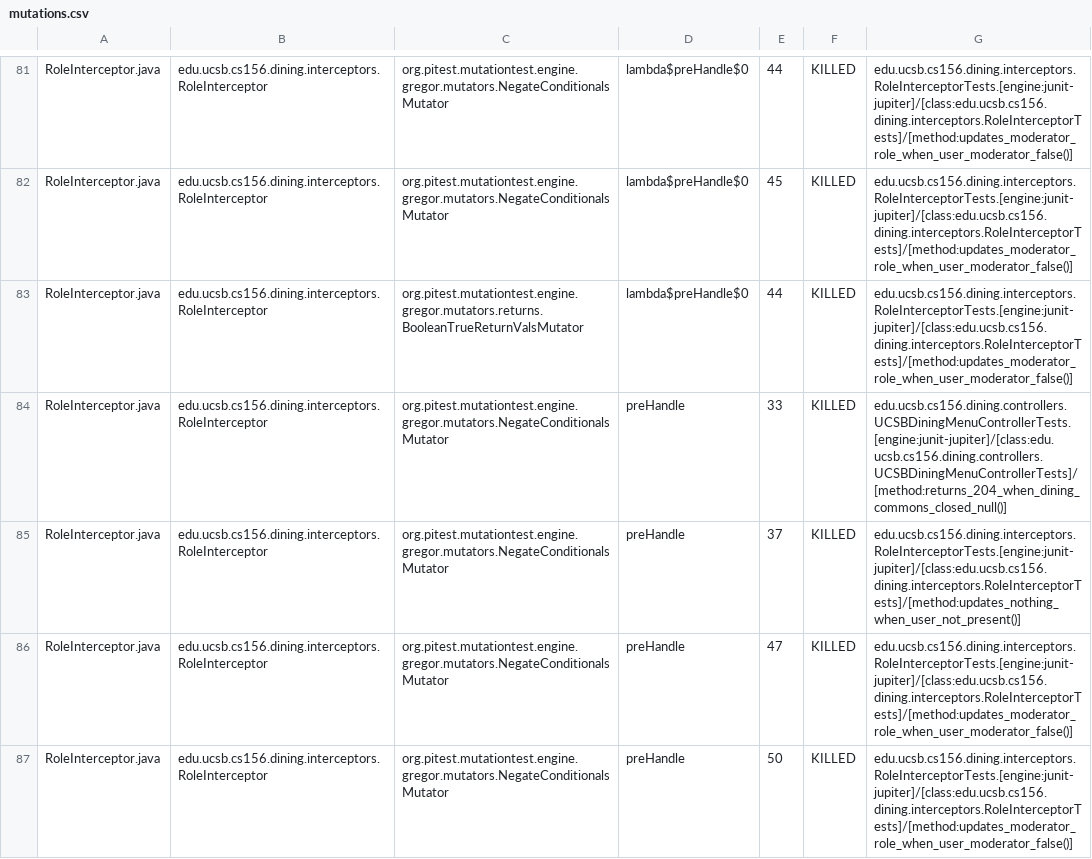
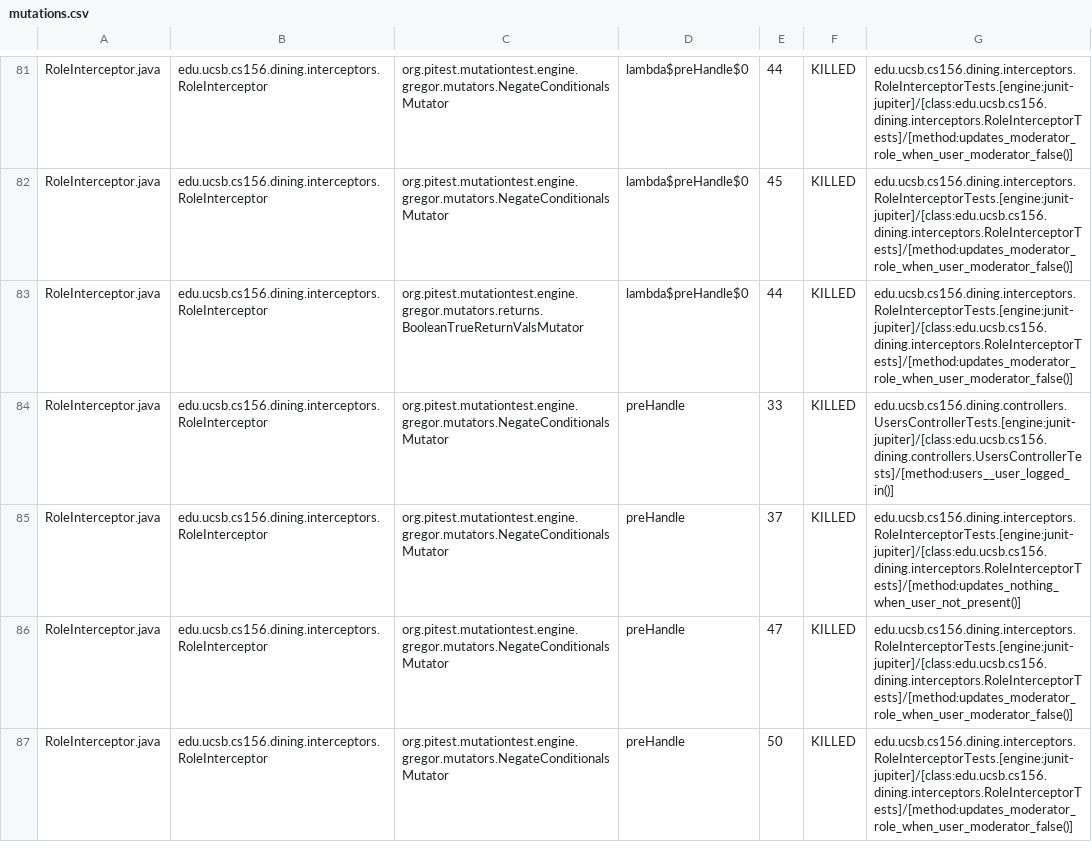
Before and after one commit to ucsb-cs156-s26/proj-dining-s26-08, a CSV file: prs/24/pitest/mutations.csv, drawn as a sheet; only a part is shown, gaps mark what is left out; the diff covers the shown part only.

Commit message:
Deploying to gh-pages from @ ucsb-cs156-s26/proj-dining-s26-08@6fdef6acbcdf98fad640dde5eecdf191746077ec 🚀

```diff
--- a/prs/24/pitest/mutations.csv
+++ b/prs/24/pitest/mutations.csv
@@ -83,3 +83,3 @@ RoleInterceptor.java,edu.ucsb.cs156.dining.interceptors.RoleInterceptor,org.pite
 RoleInterceptor.java,edu.ucsb.cs156.dining.interceptors.RoleInterceptor,org.pitest.mutationtest.engine.gregor.mutators.returns.BooleanTrueReturnValsMutator,lambda$preHandle$0,44,KILLED,edu.ucsb.cs156.dining.interceptors.RoleInterceptorTests.[engine:junit-jupiter]/[class:edu.ucsb.cs156.dining.interceptors.RoleInterceptorTests]/[method:updates_moderator_role_when_user_moderator_false()]
-RoleInterceptor.java,edu.ucsb.cs156.dining.interceptors.RoleInterceptor,org.pitest.mutationtest.engine.gregor.mutators.NegateConditionalsMutator,preHandle,33,KILLED,edu.ucsb.cs156.dining.controllers.UCSBDiningMenuControllerTests.[engine:junit-jupiter]/[class:edu.ucsb.cs156.dining.controllers.UCSBDiningMenuControllerTests]/[method:returns_204_when_dining_commons_closed_null()]
+RoleInterceptor.java,edu.ucsb.cs156.dining.interceptors.RoleInterceptor,org.pitest.mutationtest.engine.gregor.mutators.NegateConditionalsMutator,preHandle,33,KILLED,edu.ucsb.cs156.dining.controllers.UsersControllerTests.[engine:junit-jupiter]/[class:edu.ucsb.cs156.dining.controllers.UsersControllerTests]/[method:users__user_logged_in()]
 RoleInterceptor.java,edu.ucsb.cs156.dining.interceptors.RoleInterceptor,org.pitest.mutationtest.engine.gregor.mutators.NegateConditionalsMutator,preHandle,37,KILLED,edu.ucsb.cs156.dining.interceptors.RoleInterceptorTests.[engine:junit-jupiter]/[class:edu.ucsb.cs156.dining.interceptors.RoleInterceptorTests]/[method:updates_nothing_when_user_not_present()]
```
Also changed, not shown: 1 added row, 1 removed row and 17 edited cells elsewhere in this file, 20 other files.
